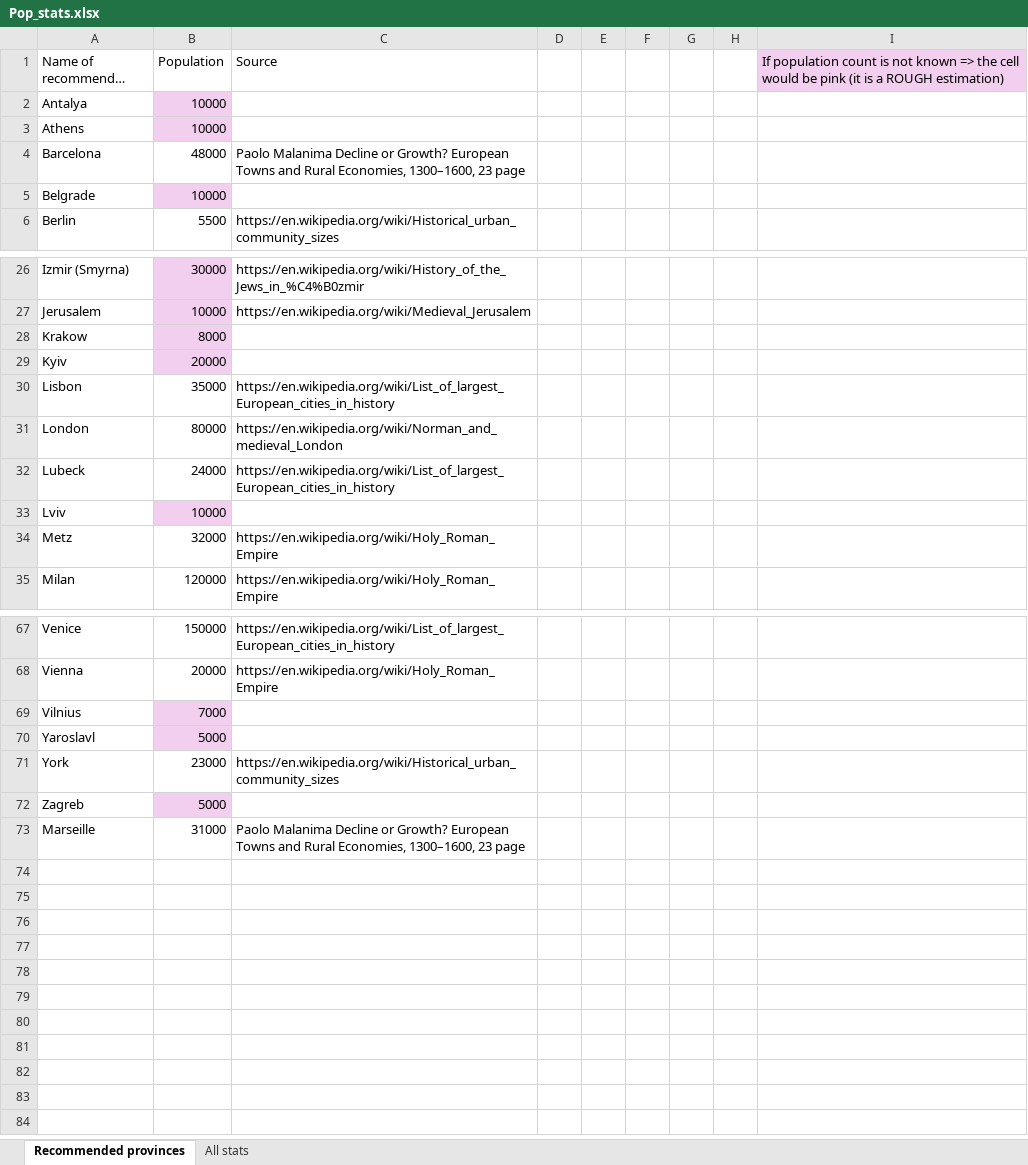
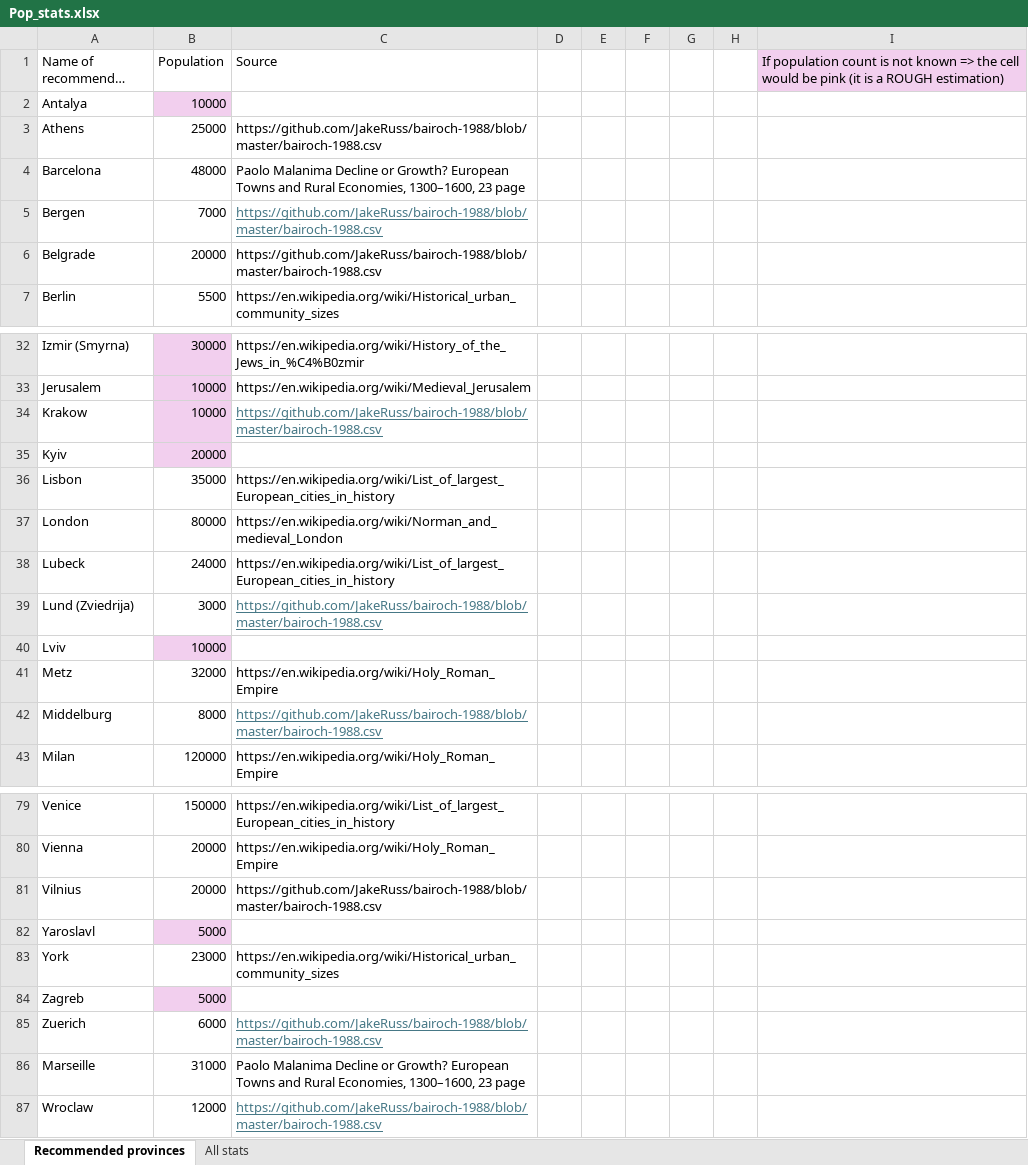
Before and after one commit to Vladusty/LU-python-course-project-2025, an Excel workbook: references/Pop_stats.xlsx, sheet Recommended provinces, drawn as a sheet; only a part is shown, gaps mark what is left out; long unchanged cells end in …; values as stored, in another font and other column widths than the file's, no borders; addresses are those after the commit; the diff covers the shown part only; the diff names each change by its address in the sheet, - before the commit and + after, or states it on an @@ line.

```diff
--- a/references/Pop_stats.xlsx (sheet Recommended provinces)
+++ b/references/Pop_stats.xlsx (sheet Recommended provinces)
-B3 (Population): 10000
+B3 (Population): 25000
-B3 fill: #F2CFEE
+B3 fill: none
-C3 (Source): (empty)
+C3 (Source): https://github.com/JakeRuss/bairoch-1988/blob/master/bairoch-1988.csv
+row 5: Bergen | 7000 | https://github.com/JakeRuss/bairoch-1988/blob/master/bairoch-1988.csv
-B6 (Population): 10000
+B6 (Population): 20000
-B6 fill: #F2CFEE
+B6 fill: none
-C6 (Source): (empty)
+C6 (Source): https://github.com/JakeRuss/bairoch-1988/blob/master/bairoch-1988.csv
-B34 (Population): 8000
+B34 (Population): 10000
-C34 (Source): (empty)
+C34 (Source): https://github.com/JakeRuss/bairoch-1988/blob/master/bairoch-1988.csv
+row 39: Lund (Zviedrija) | 3000 | https://github.com/JakeRuss/bairoch-1988/blob/master/bairoch-1988.csv
+row 42: Middelburg | 8000 | https://github.com/JakeRuss/bairoch-1988/blob/master/bairoch-1988.csv
-B81 (Population): 7000
+B81 (Population): 20000
-B81 fill: #F2CFEE
+B81 fill: none
-C81 (Source): (empty)
+C81 (Source): https://github.com/JakeRuss/bairoch-1988/blob/master/bairoch-1988.csv
+row 85: Zuerich | 6000 | https://github.com/JakeRuss/bairoch-1988/blob/master/bairoch-1988.csv
+row 87: Wroclaw | 12000 | https://github.com/JakeRuss/bairoch-1988/blob/master/bairoch-1988.csv
```
Also changed, not shown: 9 added rows, 2 edited cells and cell formats elsewhere in this sheet.
